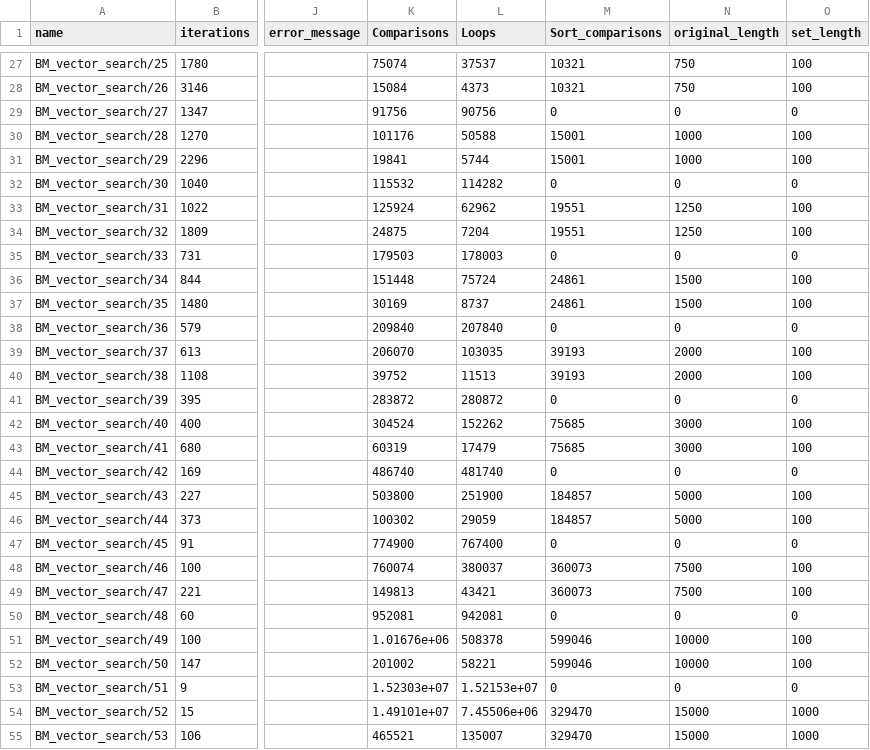
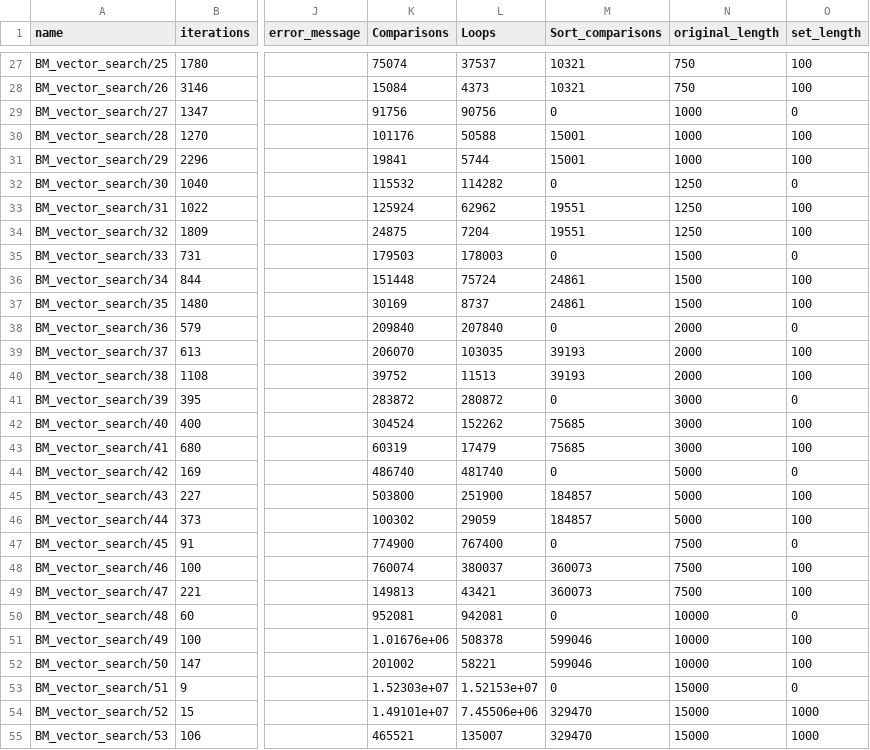
Before and after one commit to galesky/cpp_algo, a CSV file: no_dup_handling.csv, drawn as a sheet; only a part is shown, gaps mark what is left out; the diff covers the shown part only; the diff names each change by its address in the sheet, - before the commit and + after, or states it on an @@ line.

```diff
--- a/no_dup_handling.csv
+++ b/no_dup_handling.csv
-N29 (original_length): 0
+N29 (original_length): 1000
-N32 (original_length): 0
+N32 (original_length): 1250
-N35 (original_length): 0
+N35 (original_length): 1500
-N38 (original_length): 0
+N38 (original_length): 2000
-N41 (original_length): 0
+N41 (original_length): 3000
-N44 (original_length): 0
+N44 (original_length): 5000
-N47 (original_length): 0
+N47 (original_length): 7500
-N50 (original_length): 0
+N50 (original_length): 10000
-N53 (original_length): 0
+N53 (original_length): 15000
```
Also changed, not shown: 2 removed rows and 24 edited cells elsewhere in this file, remove_all_dups.csv, remove_dup_on_bin_n_op.csv, 6 other files.
